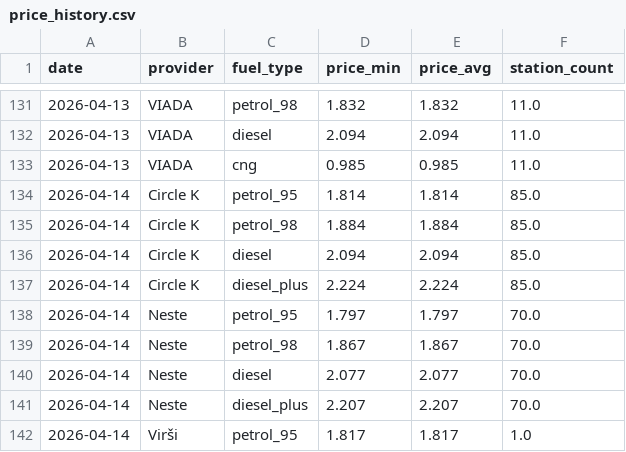
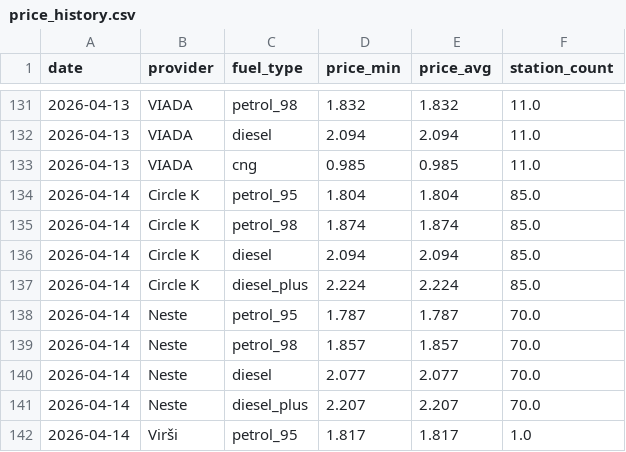
Before and after one commit to igorsbaibuss-121/fuel-price-lv, a CSV file: data/price_history.csv, drawn as a sheet; only a part is shown, gaps mark what is left out.

```diff
--- a/data/price_history.csv
+++ b/data/price_history.csv
@@ -133,8 +133,8 @@ date,provider,fuel_type,price_min,price_avg,station_count
 2026-04-13,VIADA,cng,0.985,0.985,11.0
-2026-04-14,Circle K,petrol_95,1.814,1.814,85.0
-2026-04-14,Circle K,petrol_98,1.884,1.884,85.0
+2026-04-14,Circle K,petrol_95,1.804,1.804,85.0
+2026-04-14,Circle K,petrol_98,1.874,1.874,85.0
 2026-04-14,Circle K,diesel,2.094,2.094,85.0
 2026-04-14,Circle K,diesel_plus,2.224,2.224,85.0
-2026-04-14,Neste,petrol_95,1.797,1.797,70.0
-2026-04-14,Neste,petrol_98,1.867,1.867,70.0
+2026-04-14,Neste,petrol_95,1.787,1.787,70.0
+2026-04-14,Neste,petrol_98,1.857,1.857,70.0
 2026-04-14,Neste,diesel,2.077,2.077,70.0
```
